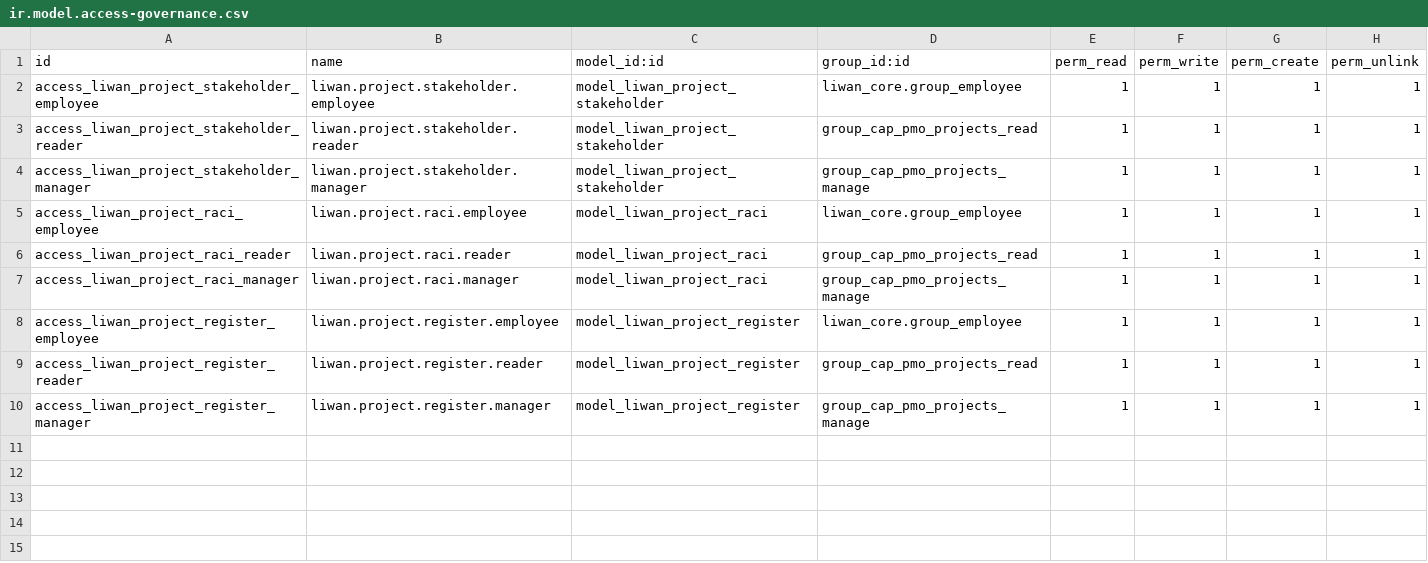
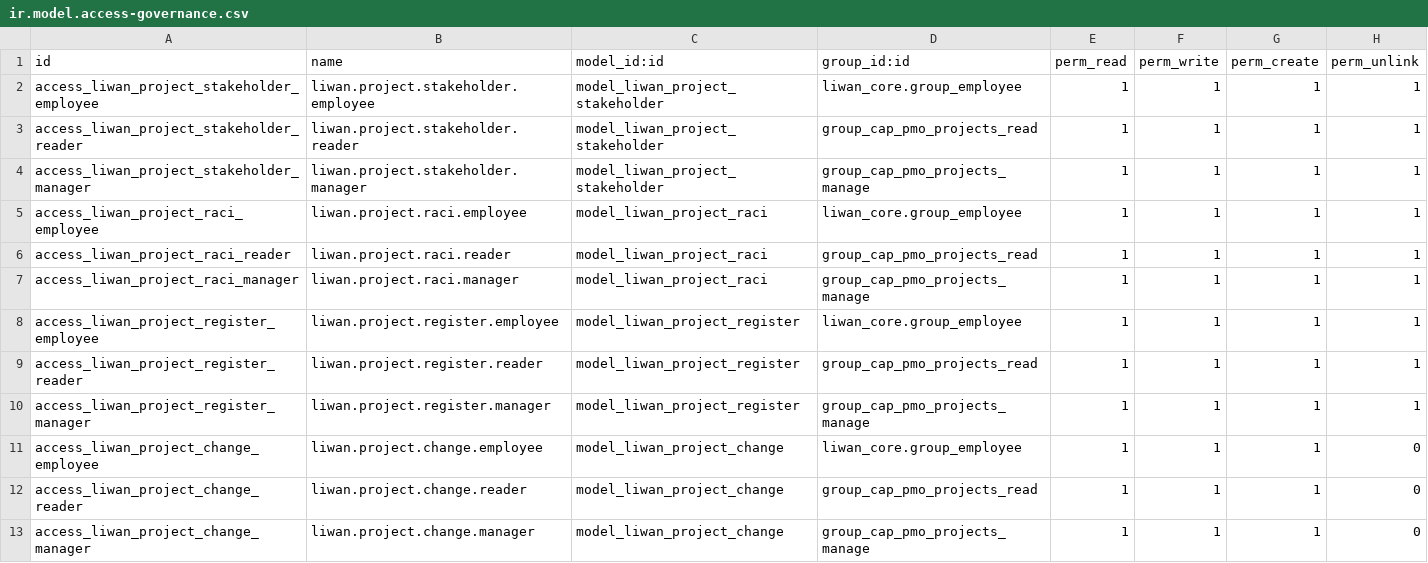
Before and after one commit to tariiq222/liwan, a CSV file: odoo-addons/liwan_pmo/security/ir.model.access-governance.csv, drawn as a sheet; the diff names each change by its address in the sheet, - before the commit and + after, or states it on an @@ line.

```diff
--- a/odoo-addons/liwan_pmo/security/ir.model.access-governance.csv
+++ b/odoo-addons/liwan_pmo/security/ir.model.access-governance.csv
+row 11: access_liwan_project_change_employee | liwan.project.change.employee | model_liwan_project_change | liwan_core.group_employee | 1 | 1 | 1 | 0
+row 12: access_liwan_project_change_reader | liwan.project.change.reader | model_liwan_project_change | group_cap_pmo_projects_read | 1 | 1 | 1 | 0
+row 13: access_liwan_project_change_manager | liwan.project.change.manager | model_liwan_project_change | group_cap_pmo_projects_manage | 1 | 1 | 1 | 0
```
Also changed, not shown: odoo-addons/liwan_pmo/security/ir.model.access.csv, 30 other files.
